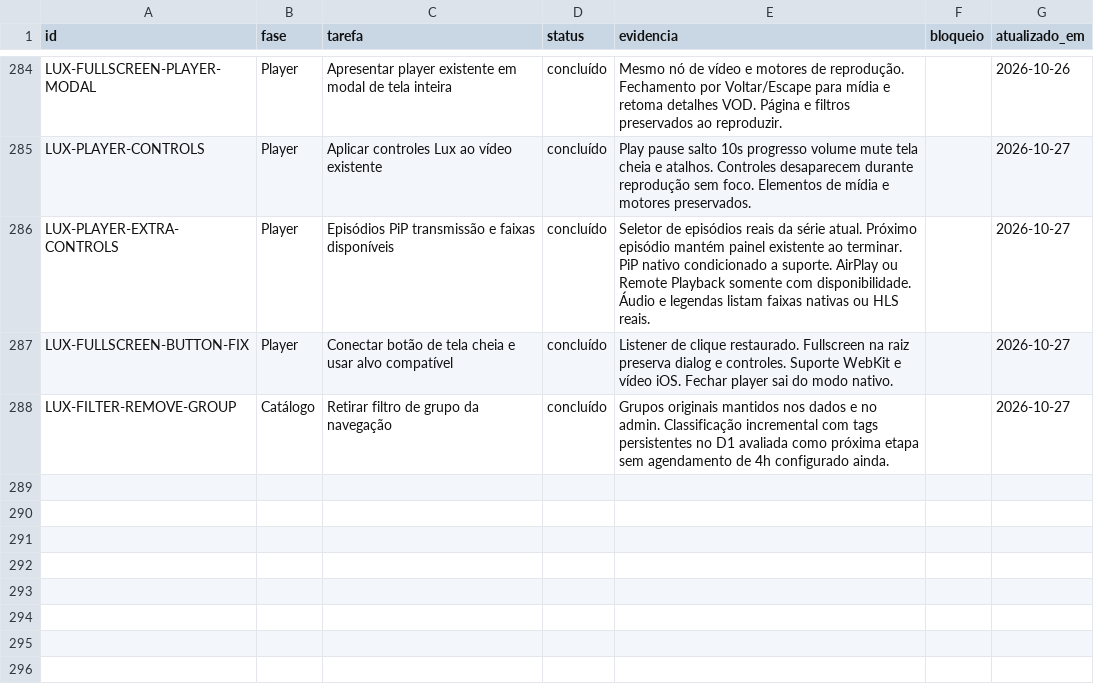
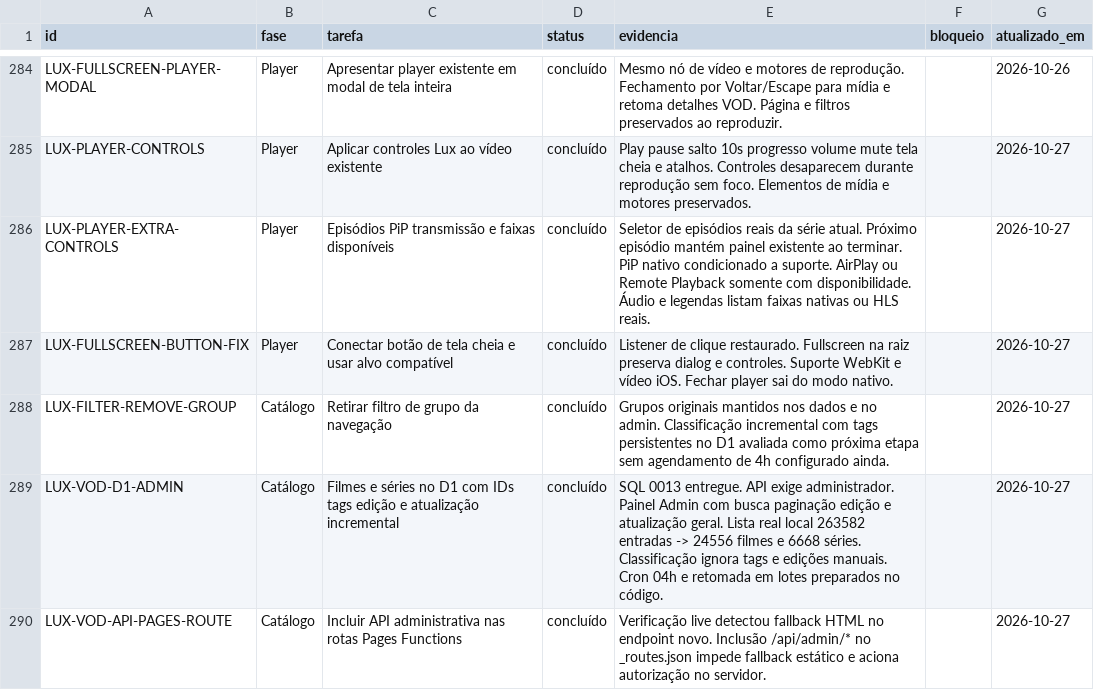
Before and after one commit to DevSouza208/LuxPlayerZero, a CSV file: docs/TAREFAS.csv, drawn as a sheet; only a part is shown, gaps mark what is left out; the diff names each change by its address in the sheet, - before the commit and + after, or states it on an @@ line.

Commit message:
merge: preserve current main docs/TAREFAS.csv

```diff
--- a/docs/TAREFAS.csv
+++ b/docs/TAREFAS.csv
+row 289: LUX-VOD-D1-ADMIN | Catálogo | Filmes e séries no D1 com IDs tags edição e atualização incremental | concluído | SQL 0013 entregue. API exige administrador. Painel Admin com busca paginação edição e atualização geral. Lista real local 263582 entradas -> 24556 filmes e 6668 séries. Classificação ignora tags e edições manuais. Cron 04h e retomada em lotes preparados no código. |  | 2026-10-27
+row 290: LUX-VOD-API-PAGES-ROUTE | Catálogo | Incluir API administrativa nas rotas Pages Functions | concluído | Verificação live detectou fallback HTML no endpoint novo. Inclusão /api/admin/* no _routes.json impede fallback estático e aciona autorização no servidor. |  | 2026-10-27
```
